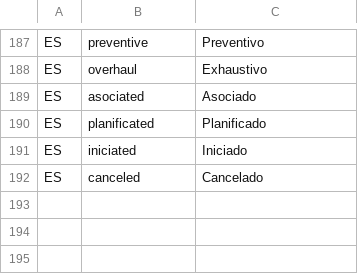
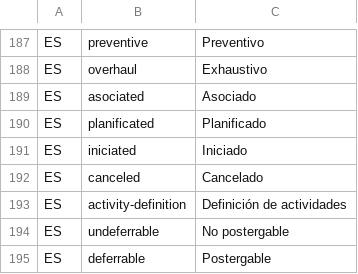
Before and after one commit to idbcgroup/GMH, a CSV file: ejb/src/main/resources/uistrings.csv, drawn as a sheet; only a part is shown, gaps mark what is left out; the diff names each change by its address in the sheet, - before the commit and + after, or states it on an @@ line.

Commit message:
empesando a meterle mano al formulario de actividades de mantenimiento

```diff
--- a/ejb/src/main/resources/uistrings.csv
+++ b/ejb/src/main/resources/uistrings.csv
+row 193: ES | activity-definition | Definición de actividades
+row 194: ES | undeferrable | No postergable
+row 195: ES | deferrable | Postergable
```
Also changed, not shown: 16 other files.
